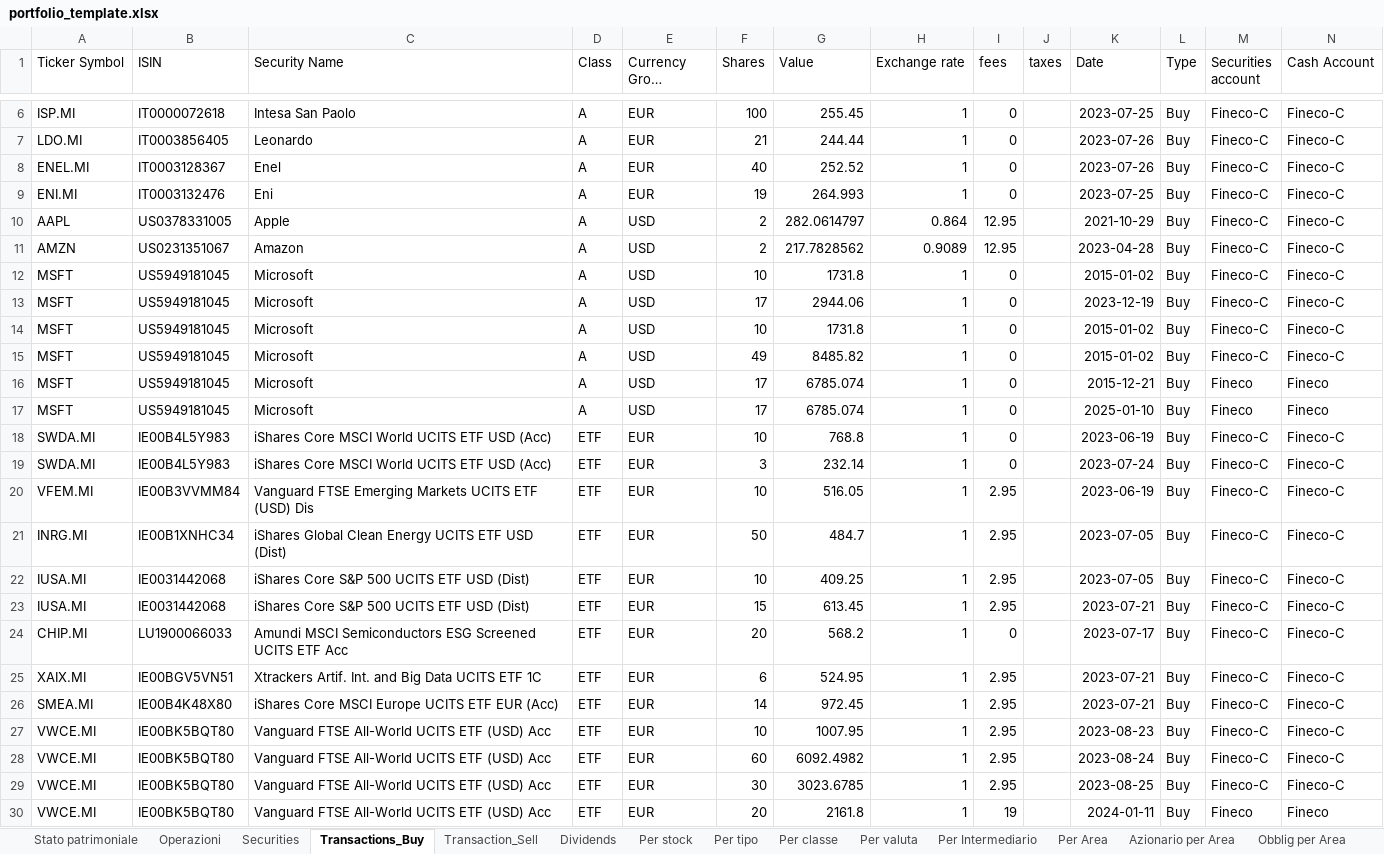
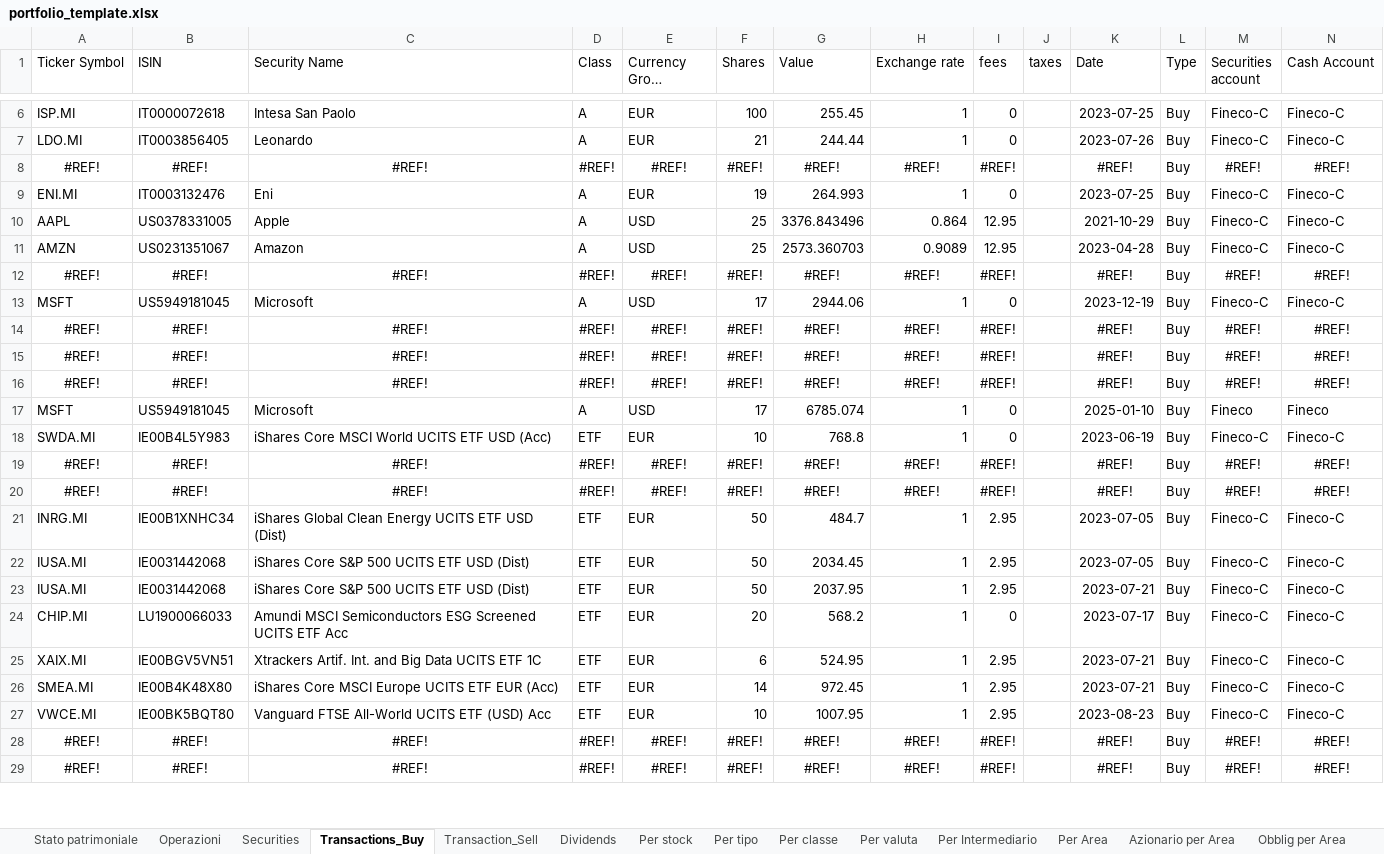
Before and after one commit to pamontag-org-ghe/portfolio-tracker-web, an Excel workbook: docs/assets/portfolio_template.xlsx, sheet Transactions_Buy, drawn as a sheet; only a part is shown, gaps mark what is left out; long unchanged cells end in …; values as stored, in another font and other column widths than the file's, no borders; removed rows and columns are numbered as before the commit, all else as after; the diff covers the shown part only; the diff names each change by its address in the sheet, - before the commit and + after, or states it on an @@ line.

```diff
--- a/docs/assets/portfolio_template.xlsx (sheet Transactions_Buy)
+++ b/docs/assets/portfolio_template.xlsx (sheet Transactions_Buy)
-row 8: ENEL.MI | IT0003128367 | Enel | A | EUR | 40 | 252.52 | 1 | 0 |  | 2023-07-26 | Buy | Fineco-C | Fineco-C
+row 8: #REF! | #REF! | #REF! | #REF! | #REF! | #REF! | #REF! | #REF! | #REF! |  | #REF! | Buy | #REF! | #REF!
-F10:F11 (Shares): 2
+F10:F11 (Shares): 25
-G10 (Value): 282.0614797
+G10 (Value): 3376.843496
-G11 (Value): 217.7828562
+G11 (Value): 2573.360703
-row 12: MSFT | US5949181045 | Microsoft | A | USD | 10 | 1731.8 | 1 | 0 |  | 2015-01-02 | Buy | Fineco-C | Fineco-C
+row 12: #REF! | #REF! | #REF! | #REF! | #REF! | #REF! | #REF! | #REF! | #REF! |  | #REF! | Buy | #REF! | #REF!
-row 14: MSFT | US5949181045 | Microsoft | A | USD | 10 | 1731.8 | 1 | 0 |  | 2015-01-02 | Buy | Fineco-C | Fineco-C
-row 15: MSFT | US5949181045 | Microsoft | A | USD | 49 | 8485.82 | 1 | 0 |  | 2015-01-02 | Buy | Fineco-C | Fineco-C
-row 16: MSFT | US5949181045 | Microsoft | A | USD | 17 | 6785.074 | 1 | 0 |  | 2015-12-21 | Buy | Fineco | Fineco
+row 14: #REF! | #REF! | #REF! | #REF! | #REF! | #REF! | #REF! | #REF! | #REF! |  | #REF! | Buy | #REF! | #REF!
+row 15: #REF! | #REF! | #REF! | #REF! | #REF! | #REF! | #REF! | #REF! | #REF! |  | #REF! | Buy | #REF! | #REF!
+row 16: #REF! | #REF! | #REF! | #REF! | #REF! | #REF! | #REF! | #REF! | #REF! |  | #REF! | Buy | #REF! | #REF!
-row 19: SWDA.MI | IE00B4L5Y983 | iShares Core MSCI World UCITS ETF USD (Acc) | ETF | EUR | 3 | 232.14 | 1 | 0 |  | 2023-07-24 | Buy | Fineco-C | Fineco-C
-row 20: VFEM.MI | IE00B3VVMM84 | Vanguard FTSE Emerging Markets UCITS ETF (USD) Dis | ETF | EUR | 10 | 516.05 | 1 | 2.95 |  | 2023-06-19 | Buy | Fineco-C | Fineco-C
+row 19: #REF! | #REF! | #REF! | #REF! | #REF! | #REF! | #REF! | #REF! | #REF! |  | #REF! | Buy | #REF! | #REF!
+row 20: #REF! | #REF! | #REF! | #REF! | #REF! | #REF! | #REF! | #REF! | #REF! |  | #REF! | Buy | #REF! | #REF!
-F22 (Shares): 10
+F22 (Shares): 50
-G22 (Value): 409.25
+G22 (Value): 2034.45
-F23 (Shares): 15
+F23 (Shares): 50
-G23 (Value): 613.45
+G23 (Value): 2037.95
-row 28: VWCE.MI | IE00BK5BQT80 | Vanguard FTSE All-World UCITS ETF (USD) Acc | ETF | EUR | 60 | 6092.4982 | 1 | 2.95 |  | 2023-08-24 | Buy | Fineco-C | Fineco-C
-row 29: VWCE.MI | IE00BK5BQT80 | Vanguard FTSE All-World UCITS ETF (USD) Acc | ETF | EUR | 30 | 3023.6785 | 1 | 2.95 |  | 2023-08-25 | Buy | Fineco-C | Fineco-C
-row 30: VWCE.MI | IE00BK5BQT80 | Vanguard FTSE All-World UCITS ETF (USD) Acc | ETF | EUR | 20 | 2161.8 | 1 | 19 |  | 2024-01-11 | Buy | Fineco | Fineco
+row 28: #REF! | #REF! | #REF! | #REF! | #REF! | #REF! | #REF! | #REF! | #REF! |  | #REF! | Buy | #REF! | #REF!
+row 29: #REF! | #REF! | #REF! | #REF! | #REF! | #REF! | #REF! | #REF! | #REF! |  | #REF! | Buy | #REF! | #REF!
```
Also changed, not shown: 30 added rows, 29 removed rows and 1 edited cell elsewhere in this sheet, sheet Stato patrimoniale, sheet Dividends, sheet Per stock, sheet Operazioni, sheet ValuteAutoDownload, sheet Transaction_Sell, 13 more sheets, formulas that keep their value, charts or pictures, 21 other files.
